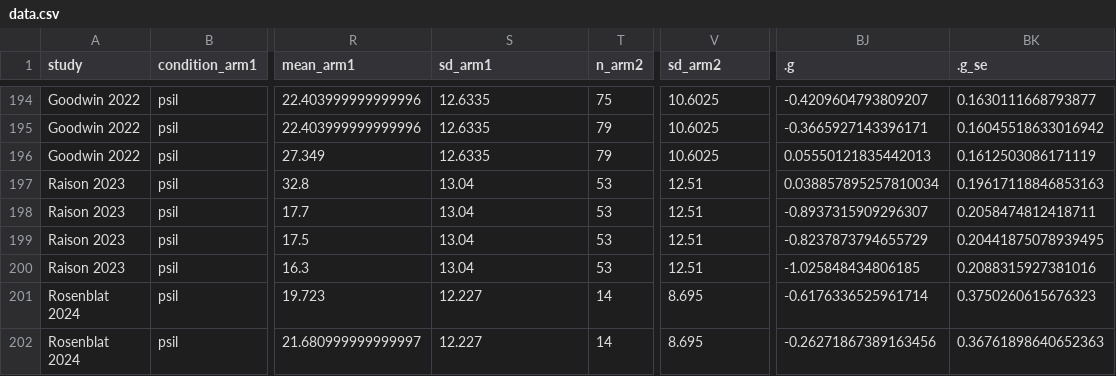
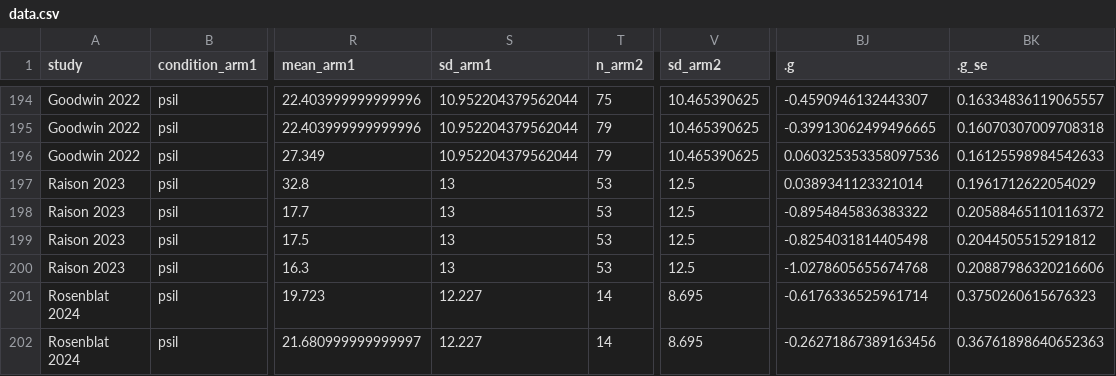
Before and after one commit to metapsy-project/data-depression-psiloctr, a CSV file: data.csv, drawn as a sheet; only a part is shown, gaps mark what is left out; the diff covers the shown part only; the diff names each change by its address in the sheet, - before the commit and + after, or states it on an @@ line.

```diff
--- a/data.csv
+++ b/data.csv
-S194:S196 (sd_arm1): 12.6335
+S194:S196 (sd_arm1): 10.952204379562044
-V194:V196 (sd_arm2): 10.6025
+V194:V196 (sd_arm2): 10.465390625
-BJ194 (.g): -0.4209604793809207
+BJ194 (.g): -0.4590946132443307
-BK194 (.g_se): 0.1630111668793877
+BK194 (.g_se): 0.16334836119065557
-BJ195 (.g): -0.3665927143396171
+BJ195 (.g): -0.39913062499496665
-BK195 (.g_se): 0.16045518633016942
+BK195 (.g_se): 0.16070307009708318
-BJ196 (.g): 0.05550121835442013
+BJ196 (.g): 0.060325353358097536
-BK196 (.g_se): 0.1612503086171119
+BK196 (.g_se): 0.16125598984542633
-S197:S200 (sd_arm1): 13.04
+S197:S200 (sd_arm1): 13
-V197:V200 (sd_arm2): 12.51
+V197:V200 (sd_arm2): 12.5
-BJ197 (.g): 0.038857895257810034
+BJ197 (.g): 0.0389341123321014
-BK197 (.g_se): 0.19617118846853163
+BK197 (.g_se): 0.1961712622054029
-BJ198 (.g): -0.8937315909296307
+BJ198 (.g): -0.8954845836383322
-BK198 (.g_se): 0.2058474812418711
+BK198 (.g_se): 0.20588465110116372
-BJ199 (.g): -0.8237873794655729
+BJ199 (.g): -0.8254031814405498
-BK199 (.g_se): 0.20441875078939495
+BK199 (.g_se): 0.2044505515291812
-BJ200 (.g): -1.025848434806185
+BJ200 (.g): -1.0278605655674768
-BK200 (.g_se): 0.2088315927381016
+BK200 (.g_se): 0.20887986320216606
```
Also changed, not shown: 60 edited cells elsewhere in this file.
